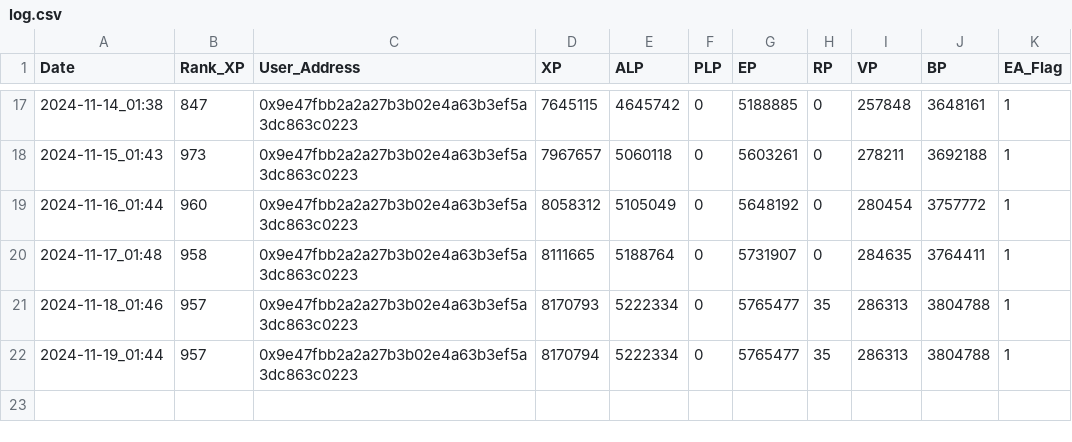
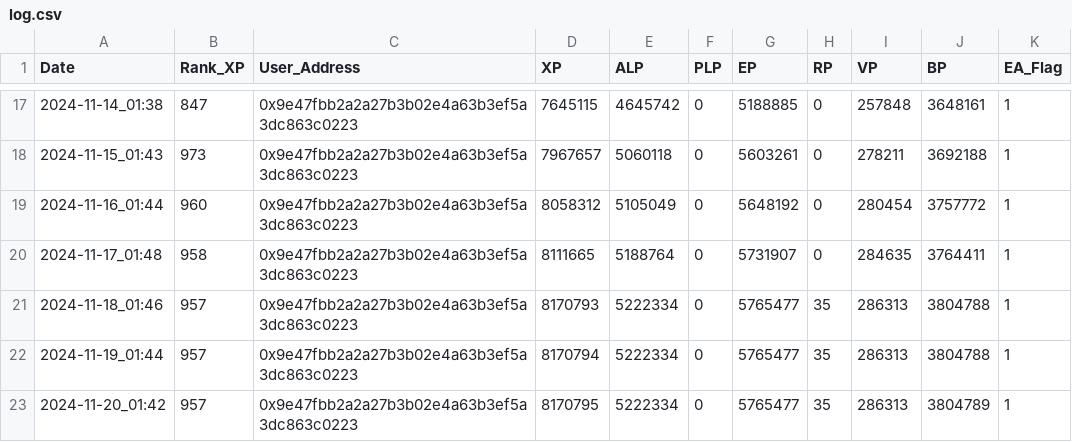
Before and after one commit to KonstantinMenovschikov/LXP-L, a CSV file: log.csv, drawn as a sheet; only a part is shown, gaps mark what is left out; the diff names each change by its address in the sheet, - before the commit and + after, or states it on an @@ line.

```diff
--- a/log.csv
+++ b/log.csv
+row 23: 2024-11-20_01:42 | 957 | 0x9e47fbb2a2a27b3b02e4a63b3ef5a3dc863c0223 | 8170795 | 5222334 | 0 | 5765477 | 35 | 286313 | 3804789 | 1
```
